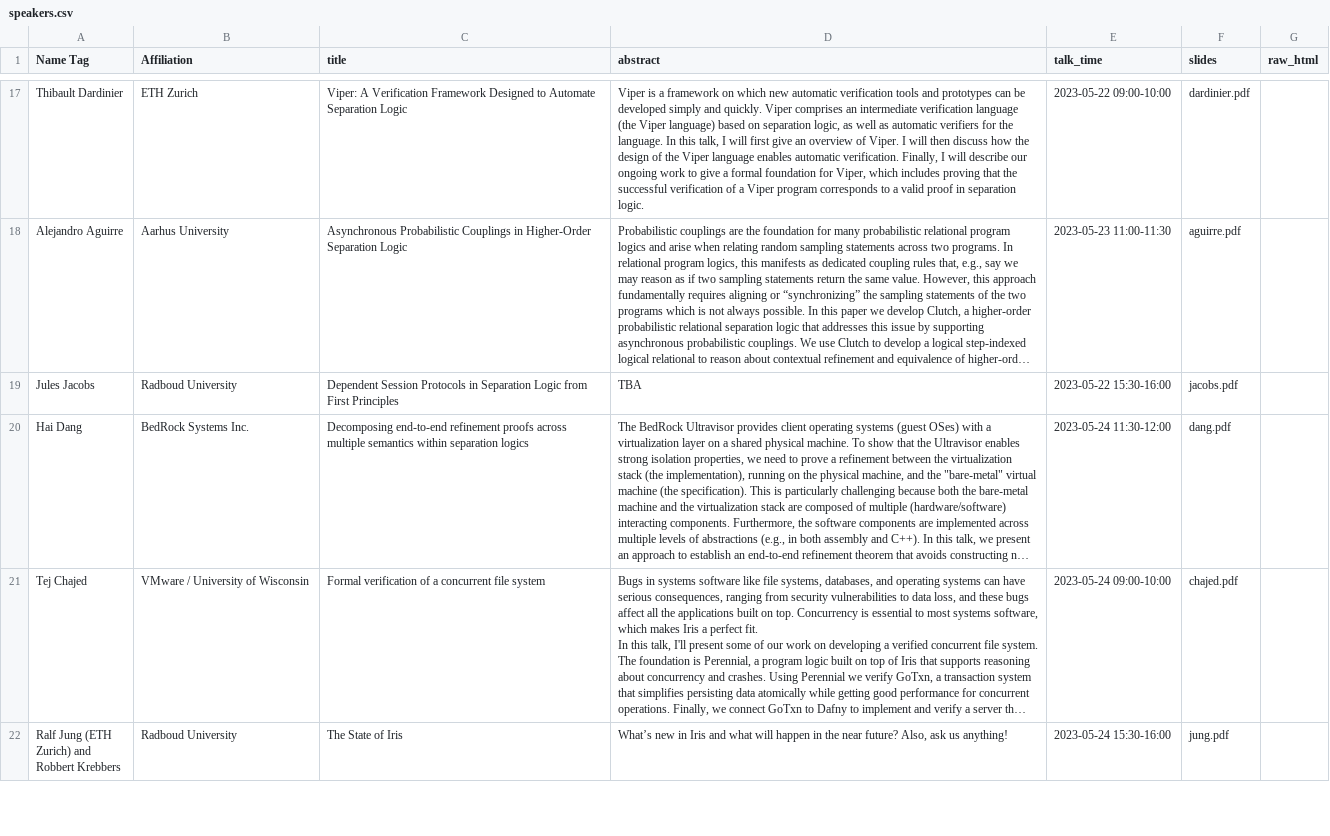
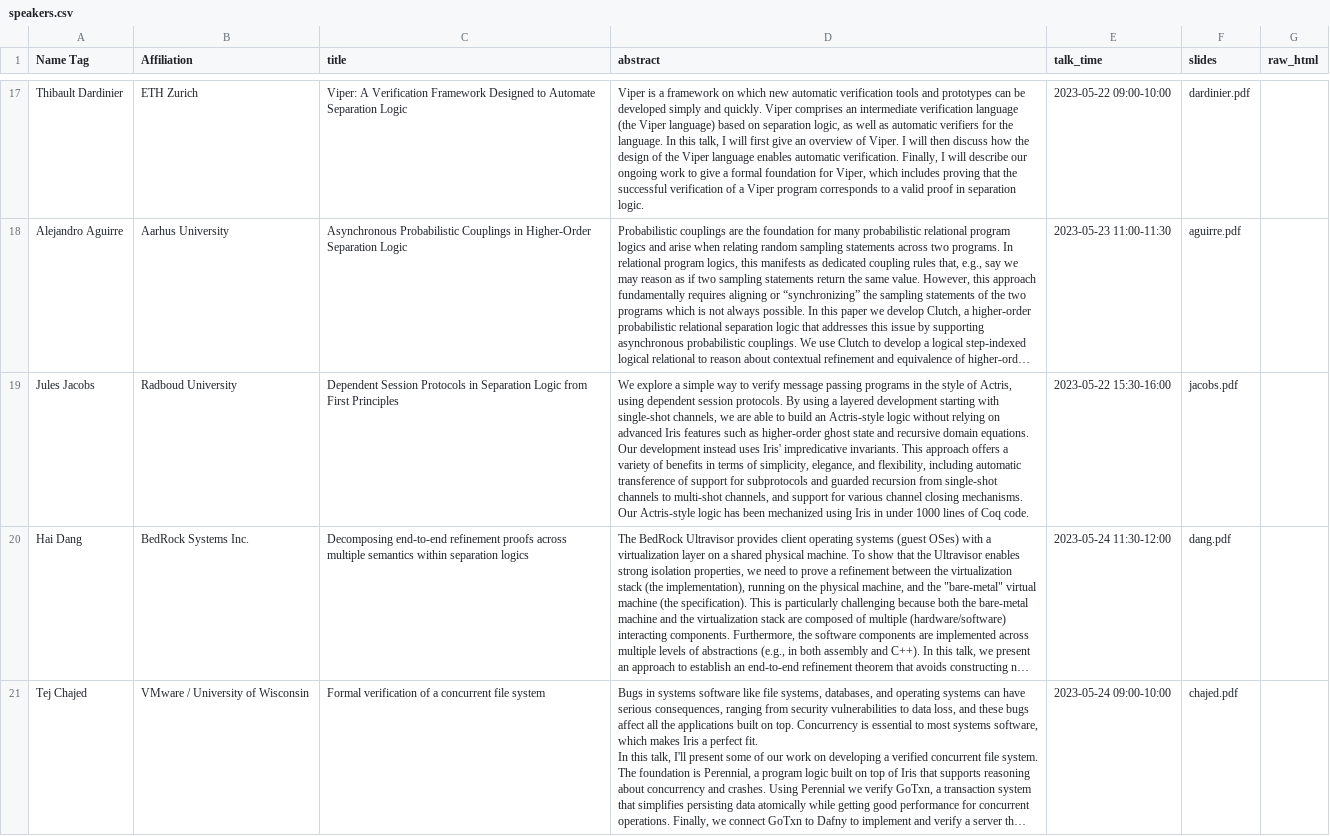
Before and after one commit to logsem/iris-project, a CSV file: workshop-2023/schedule/speakers.csv, drawn as a sheet; only a part is shown, gaps mark what is left out; the shorter side is filled out with more unchanged rows; long unchanged cells end in …; the diff names each change by its address in the sheet, - before the commit and + after, or states it on an @@ line.

Commit message:
add missing abstract

```diff
--- a/workshop-2023/schedule/speakers.csv
+++ b/workshop-2023/schedule/speakers.csv
-D19 (abstract): TBA
+D19 (abstract): We explore a simple way to verify message passing programs in the style of Actris, using dependent session protocols. By using a layered development starting with single-shot channels, we are able to build an Actris-style logic without relying on advanced Iris features such as higher-order ghost state and recursive domain equations. Our development instead uses Iris' impredicative invariants. This approach offers a variety of benefits in terms of simplicity, elegance, and flexibility, including automatic transference of support for subprotocols and guarded recursion from single-shot channels to multi-shot channels, and support for various channel closing mechanisms. Our Actris-style logic has been mechanized using Iris in under 1000 lines of Coq code.
```
Also changed, not shown: 1 other file.
